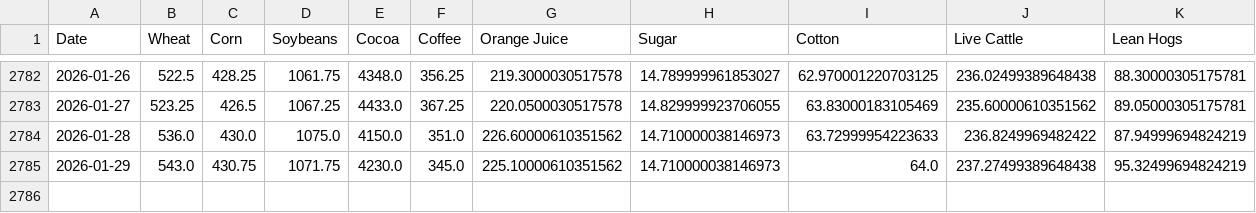
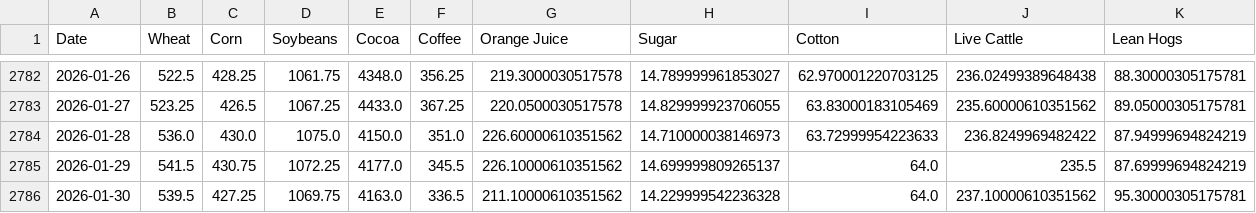
Before and after one commit to aethrixdev/cross_market_dashboard, a CSV file: data/processed/hist_agriculture.csv, drawn as a sheet; only a part is shown, gaps mark what is left out.

```diff
--- a/data/processed/hist_agriculture.csv
+++ b/data/processed/hist_agriculture.csv
@@ -2784,2 +2784,3 @@ Date,Wheat,Corn,Soybeans,Cocoa,Coffee,Orange Juice,Sugar,Cotton,Live Cattle,Lean
 2026-01-28,536.0,430.0,1075.0,4150.0,351.0,226.60000610351562,14.710000038146973,63.72999954223633,236.8249969482422,87.94999694824219
-2026-01-29,543.0,430.75,1071.75,4230.0,345.0,225.10000610351562,14.710000038146973,64.0,237.27499389648438,95.32499694824219
+2026-01-29,541.5,430.75,1072.25,4177.0,345.5,226.10000610351562,14.699999809265137,64.0,235.5,87.69999694824219
+2026-01-30,539.5,427.25,1069.75,4163.0,336.5,211.10000610351562,14.229999542236328,64.0,237.10000610351562,95.30000305175781
```
Also changed, not shown: data/processed/hist_energy.csv, data/processed/hist_metals.csv, 24 other files.
